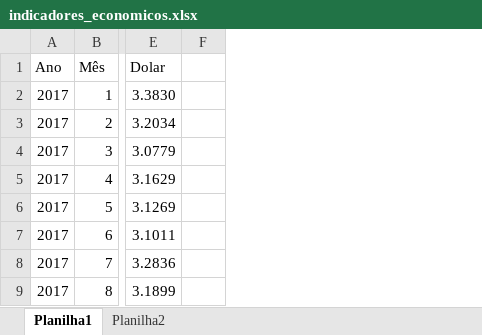
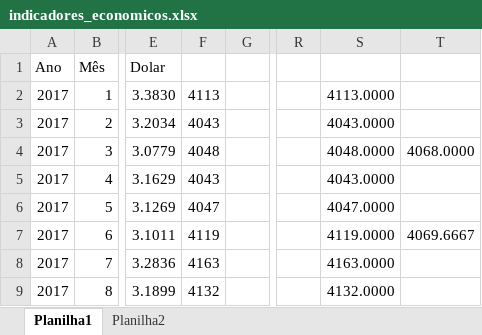
Before and after one commit to ricardofernando/TCC, an Excel workbook: codigos/preparacao_dados/analise_agrupadas/indicadores_economicos.xlsx, sheet Planilha1, drawn as a sheet; only a part is shown, gaps mark what is left out; values as stored, in another font and other column widths than the file's, no borders; the diff names each change by its address in the sheet, - before the commit and + after, or states it on an @@ line.

```diff
--- a/codigos/preparacao_dados/analise_agrupadas/indicadores_economicos.xlsx (sheet Planilha1)
+++ b/codigos/preparacao_dados/analise_agrupadas/indicadores_economicos.xlsx (sheet Planilha1)
+column F, rows 2-9: 4113 | 4043 | 4048 | 4043 | 4047 | 4119 | 4163 | 4132
+column R, empty
+column S, rows 2-9: 4113.0000 | 4043.0000 | 4048.0000 | 4043.0000 | 4047.0000 | 4119.0000 | 4163.0000 | 4132.0000
+column T, rows 4-7: 4068.0000 |  |  | 4069.6667
```
Also changed, not shown: formulas that keep their value, 10 other files.
